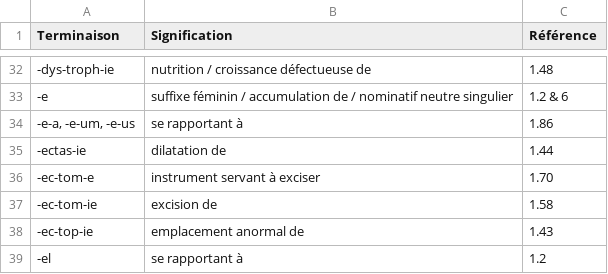
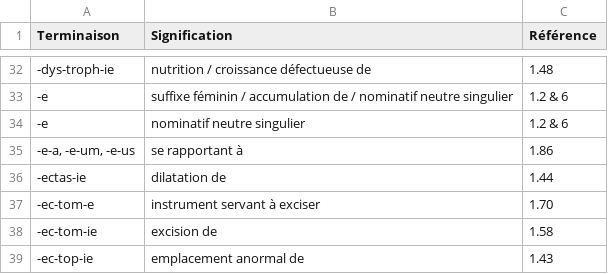
Before and after one commit to DarkIshin/Glossaire, a CSV file: glossaire_terminaisons_A-Z_complet.csv, drawn as a sheet; only a part is shown, gaps mark what is left out; the shorter side is filled out with more unchanged rows; the diff names each change by its address in the sheet, - before the commit and + after, or states it on an @@ line.

Commit message:
Update glossaire_terminaisons_A-Z_complet.csv

```diff
--- a/glossaire_terminaisons_A-Z_complet.csv
+++ b/glossaire_terminaisons_A-Z_complet.csv
+row 34: -e | nominatif neutre singulier | 1.2 & 6
```
